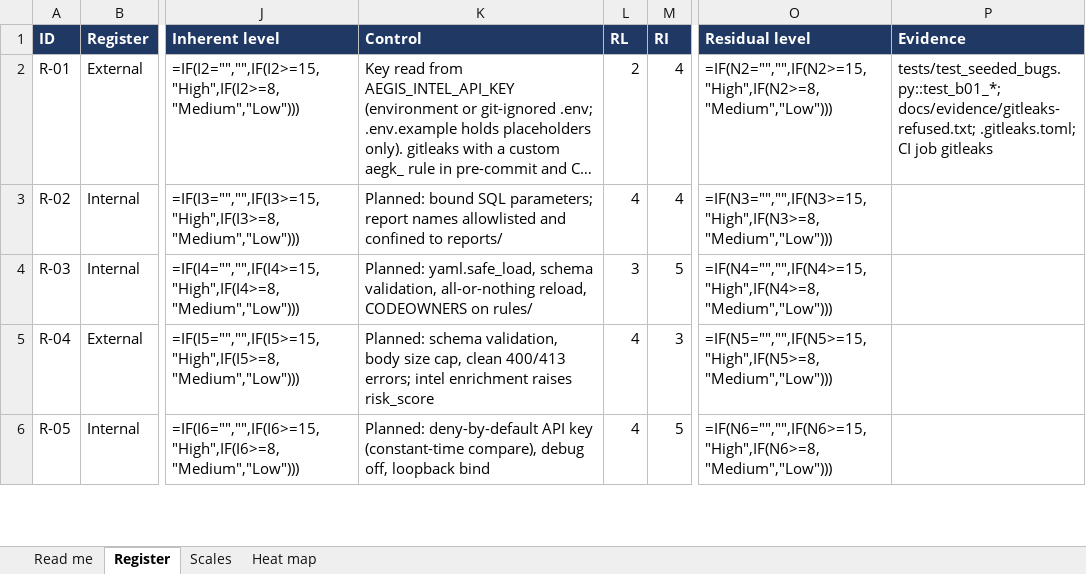
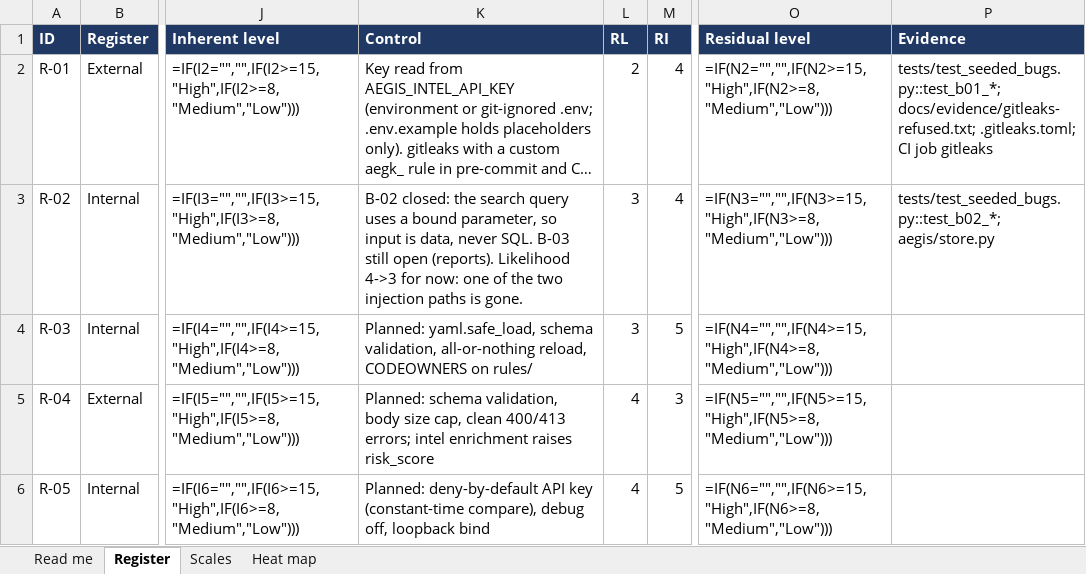
Before and after one commit to diuand/aegis-log, an Excel workbook: RISK-REGISTER.xlsx, sheet Register, drawn as a sheet; only a part is shown, gaps mark what is left out; long unchanged cells end in …; values as stored, in another font and other column widths than the file's, no borders; formulas without a stored value are shown as written; conditional formats not drawn; the diff names each change by its address in the sheet, - before the commit and + after, or states it on an @@ line.

```diff
--- a/RISK-REGISTER.xlsx (sheet Register)
+++ b/RISK-REGISTER.xlsx (sheet Register)
-K3 (Control): Planned: bound SQL parameters; report names allowlisted and confined to reports/
+K3 (Control): B-02 closed: the search query uses a bound parameter, so input is data, never SQL. B-03 still open (reports). Likelihood 4->3 for now: one of the two injection paths is gone.
-L3 (RL): 4
+L3 (RL): 3
-P3 (Evidence): (empty)
+P3 (Evidence): tests/test_seeded_bugs.py::test_b02_*; aegis/store.py
```
Also changed, not shown: 4 other files.
